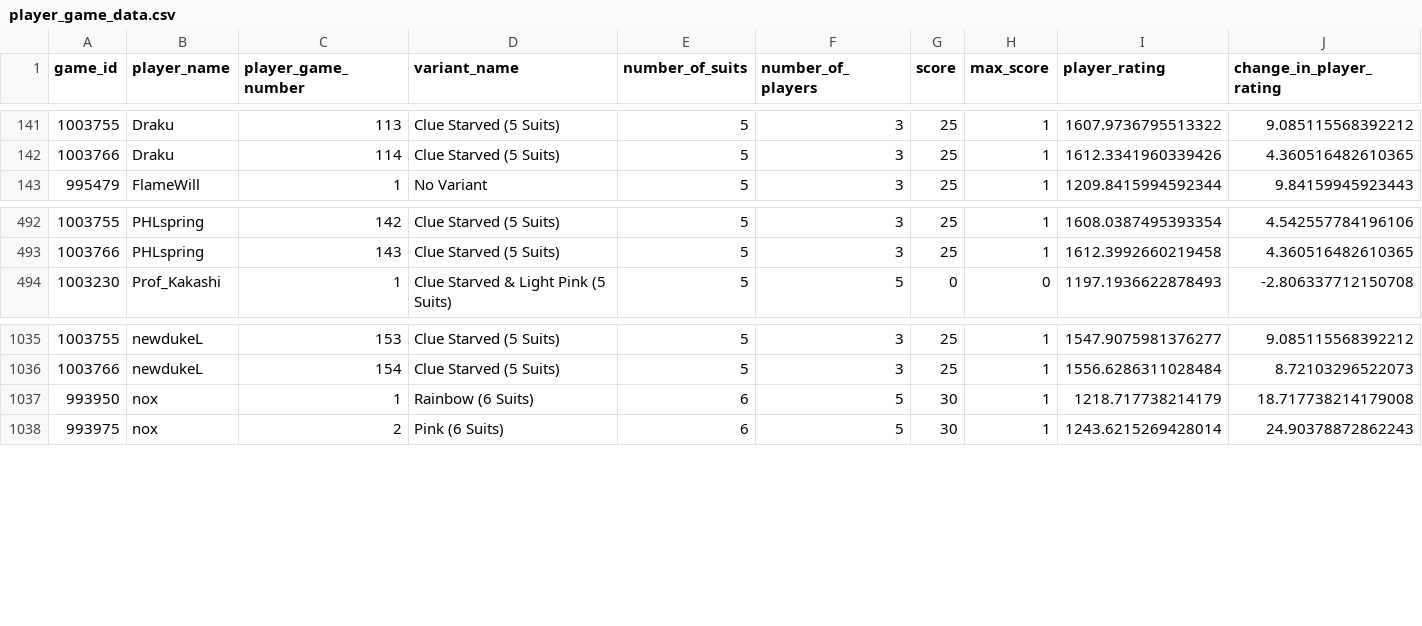
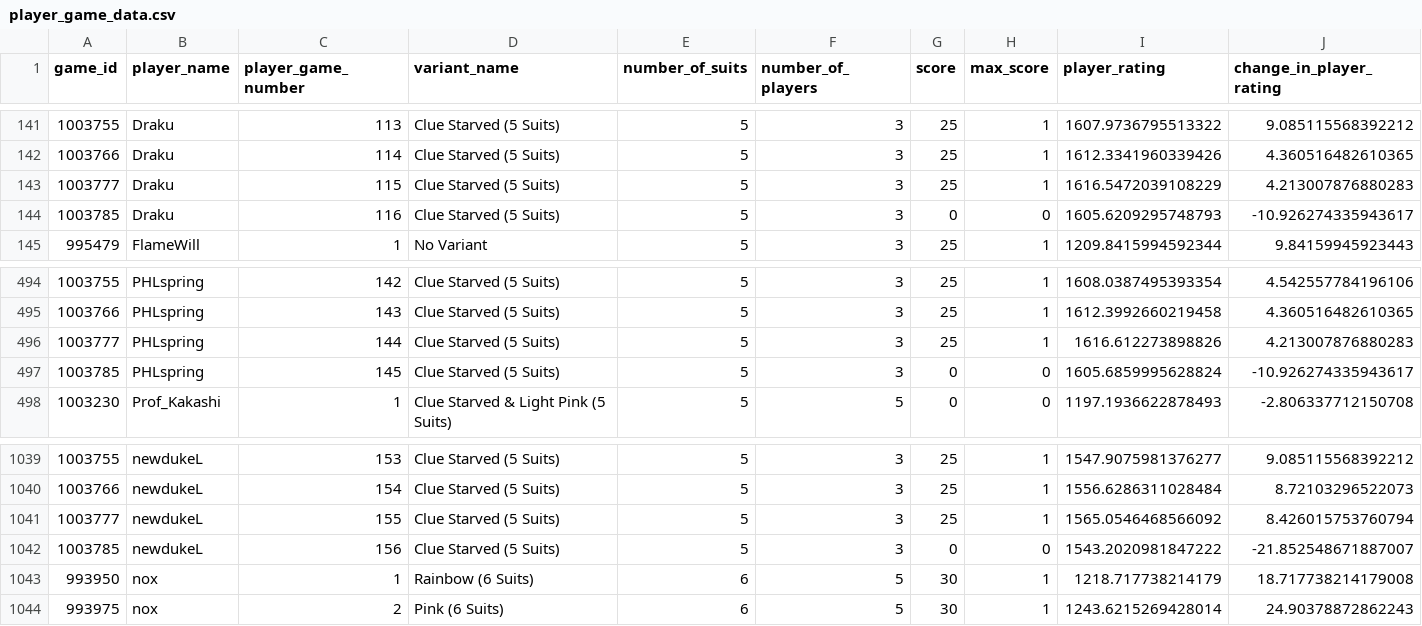
Before and after one commit to hanabi-league/hanabi-league.github.io, a CSV file: data/player_game_data.csv, drawn as a sheet; only a part is shown, gaps mark what is left out; rows hold the shown columns only; the diff names each change by its address in the sheet, - before the commit and + after, or states it on an @@ line.

Commit message:
Update data

```diff
--- a/data/player_game_data.csv
+++ b/data/player_game_data.csv
+row 143: 1003777 | Draku | 115 | Clue Starved (5 Suits) | 5 | 3 | 25 | 1 | 1616.5472039108229 | 4.213007876880283
+row 144: 1003785 | Draku | 116 | Clue Starved (5 Suits) | 5 | 3 | 0 | 0 | 1605.6209295748793 | -10.926274335943617
+row 496: 1003777 | PHLspring | 144 | Clue Starved (5 Suits) | 5 | 3 | 25 | 1 | 1616.612273898826 | 4.213007876880283
+row 497: 1003785 | PHLspring | 145 | Clue Starved (5 Suits) | 5 | 3 | 0 | 0 | 1605.6859995628824 | -10.926274335943617
+row 1041: 1003777 | newdukeL | 155 | Clue Starved (5 Suits) | 5 | 3 | 25 | 1 | 1565.0546468566092 | 8.426015753760794
+row 1042: 1003785 | newdukeL | 156 | Clue Starved (5 Suits) | 5 | 3 | 0 | 0 | 1543.2020981847222 | -21.852548671887007
```
Also changed, not shown: data/player_data.csv, data/variant_data.csv, 2 other files.
